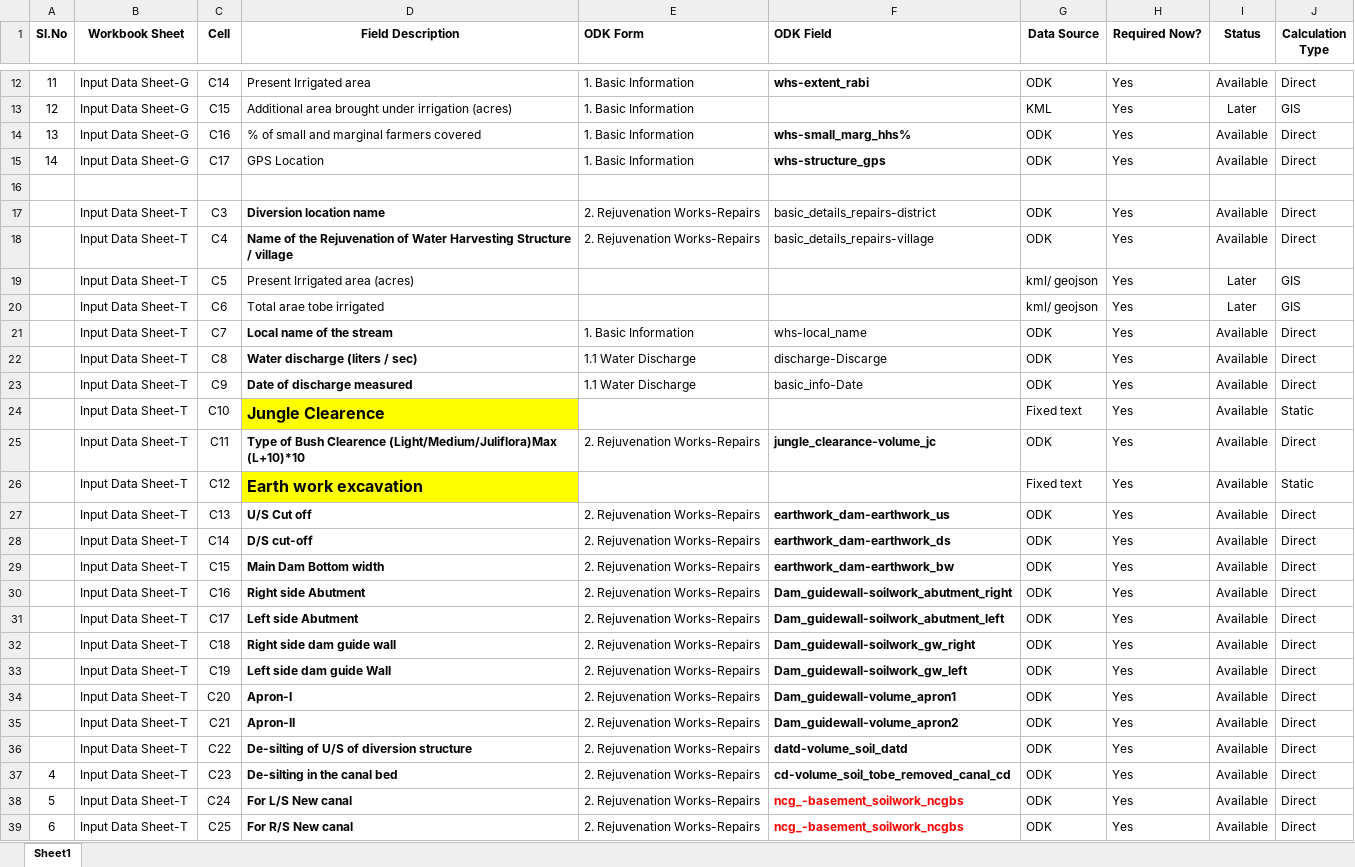
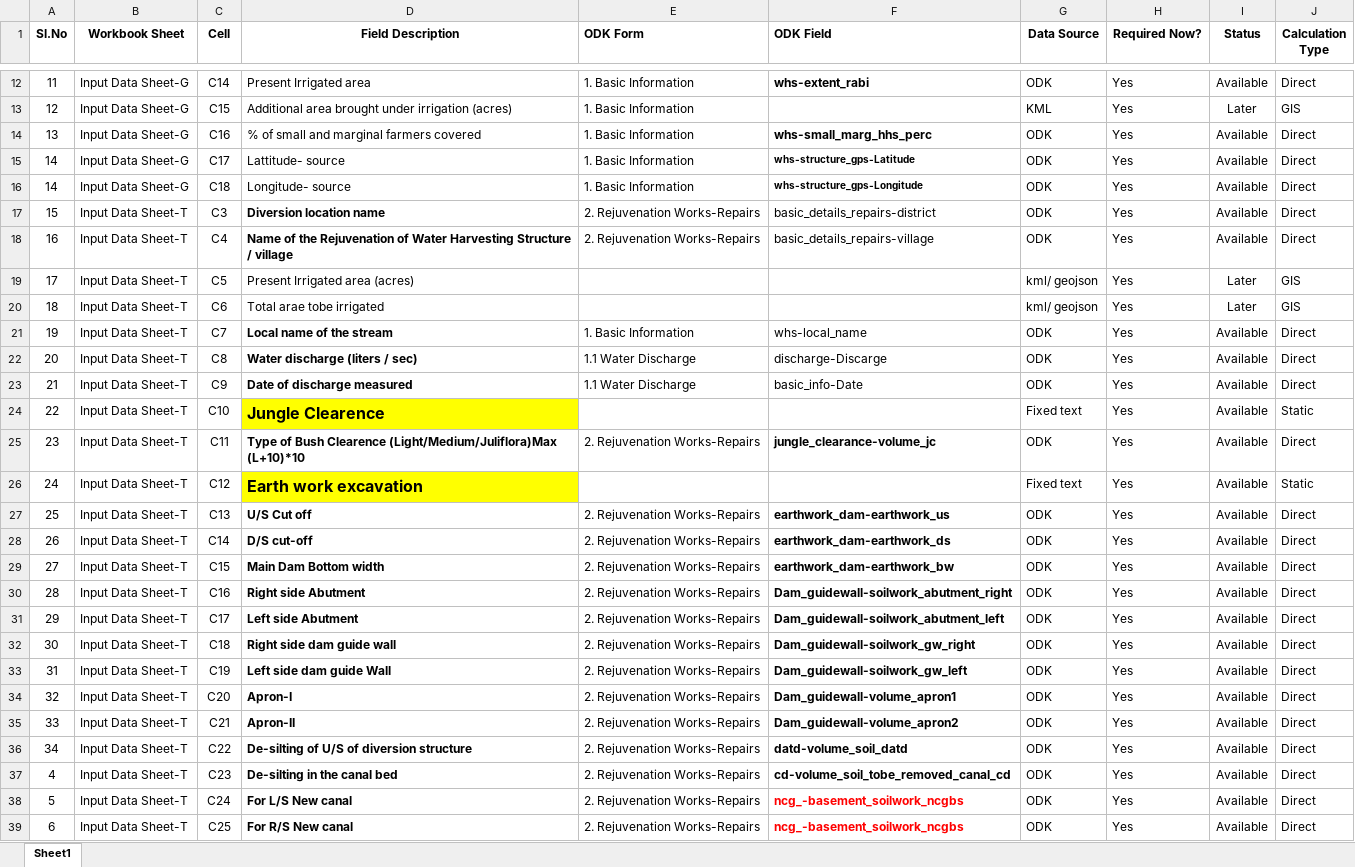
Before and after one commit to wassannc/WHS-Rejuvenation-Estimator, an Excel workbook: mapping/field_mapping.xlsx, sheet Sheet1, drawn as a sheet; only a part is shown, gaps mark what is left out; values as stored, in another font and other column widths than the file's, no borders; the diff names each change by its address in the sheet, - before the commit and + after, or states it on an @@ line.

Commit message:
Add files via upload

```diff
--- a/mapping/field_mapping.xlsx (sheet Sheet1)
+++ b/mapping/field_mapping.xlsx (sheet Sheet1)
-F14 (ODK Field): whs-small_marg_hhs%
+F14 (ODK Field): whs-small_marg_hhs_perc
-D15 (Field Description): GPS Location
+D15 (Field Description): Lattitude- source
-F15 (ODK Field): whs-structure_gps
+F15 (ODK Field): whs-structure_gps-Latitude
@@ F15 text size: smaller @@
-row 16: (empty)
+row 16: 14 | Input Data Sheet-G | C18 | Longitude- source | 1. Basic Information | whs-structure_gps-Longitude | ODK | Yes | Available | Direct
-A17 (Sl.No): (empty)
+A17 (Sl.No): 15
-A18 (Sl.No): (empty)
+A18 (Sl.No): 16
-A19 (Sl.No): (empty)
+A19 (Sl.No): 17
-A20 (Sl.No): (empty)
+A20 (Sl.No): 18
-A21 (Sl.No): (empty)
+A21 (Sl.No): 19
-A22 (Sl.No): (empty)
+A22 (Sl.No): 20
-A23 (Sl.No): (empty)
+A23 (Sl.No): 21
-A24 (Sl.No): (empty)
+A24 (Sl.No): 22
-A25 (Sl.No): (empty)
+A25 (Sl.No): 23
-A26 (Sl.No): (empty)
+A26 (Sl.No): 24
-A27 (Sl.No): (empty)
+A27 (Sl.No): 25
-A28 (Sl.No): (empty)
+A28 (Sl.No): 26
-A29 (Sl.No): (empty)
+A29 (Sl.No): 27
-A30 (Sl.No): (empty)
+A30 (Sl.No): 28
-A31 (Sl.No): (empty)
+A31 (Sl.No): 29
-A32 (Sl.No): (empty)
+A32 (Sl.No): 30
-A33 (Sl.No): (empty)
+A33 (Sl.No): 31
-A34 (Sl.No): (empty)
+A34 (Sl.No): 32
-A35 (Sl.No): (empty)
+A35 (Sl.No): 33
-A36 (Sl.No): (empty)
+A36 (Sl.No): 34
```
